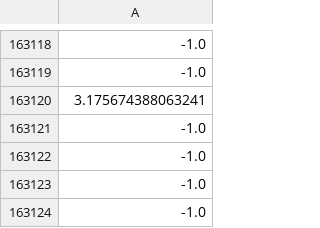
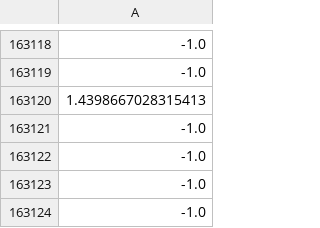
Before and after one commit to osj05081/project2, a CSV file: data/v_data.csv, drawn as a sheet; only a part is shown, gaps mark what is left out; the diff names each change by its address in the sheet, - before the commit and + after, or states it on an @@ line.

```diff
--- a/data/v_data.csv
+++ b/data/v_data.csv
-A163120: 3.175674388063241
+A163120: 1.4398667028315413
```
